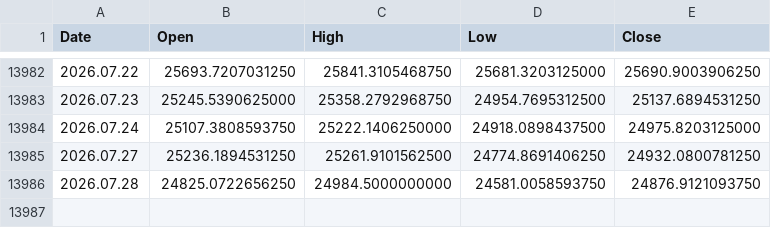
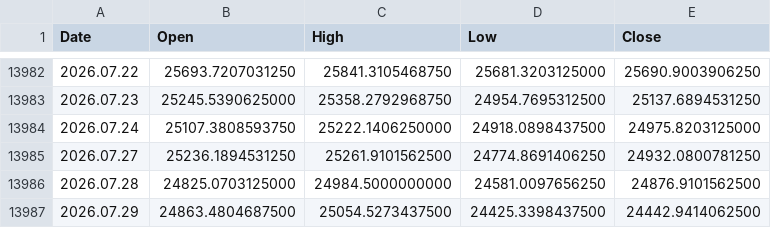
Before and after one commit to njh7799/investment, a CSV file: assets/IXIC.csv, drawn as a sheet; only a part is shown, gaps mark what is left out.

```diff
--- a/assets/IXIC.csv
+++ b/assets/IXIC.csv
@@ -13985,2 +13985,3 @@ Date,Open,High,Low,Close
 2026.07.27,25236.1894531250,25261.9101562500,24774.8691406250,24932.0800781250
-2026.07.28,24825.0722656250,24984.5000000000,24581.0058593750,24876.9121093750
+2026.07.28,24825.0703125000,24984.5000000000,24581.0097656250,24876.9101562500
+2026.07.29,24863.4804687500,25054.5273437500,24425.3398437500,24442.9414062500
```
Also changed, not shown: assets/QQQ.csv, assets/TQQQ.csv.
